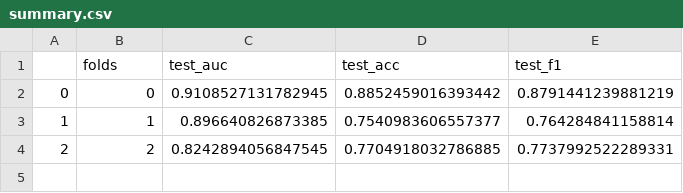
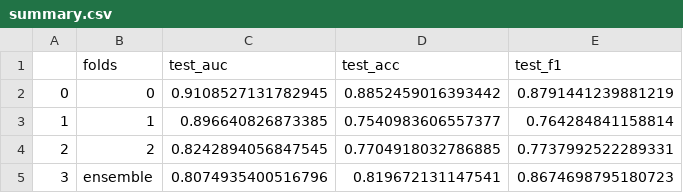
Before and after one commit to yanyiqiao1010RIGEL/CLAM_RA, a CSV file: eval_results/EVAL_Utah_eval_run/summary.csv, drawn as a sheet.

```diff
--- a/eval_results/EVAL_Utah_eval_run/summary.csv
+++ b/eval_results/EVAL_Utah_eval_run/summary.csv
@@ -4 +4,2 @@
 2,2,0.8242894056847545,0.7704918032786885,0.7737992522289331
+3,ensemble,0.8074935400516796,0.819672131147541,0.8674698795180723
```
Also changed, not shown: eval_results/EVAL_Minnesota_eval_run/ensemble_predictions.csv, eval_results/EVAL_Minnesota_eval_run/summary.csv, 7 other files.
